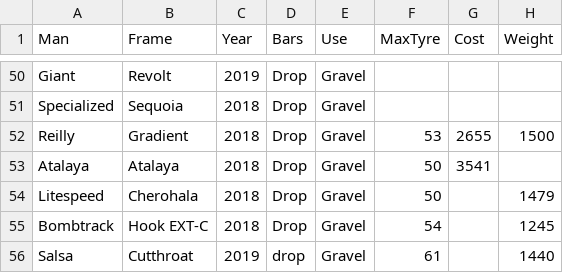
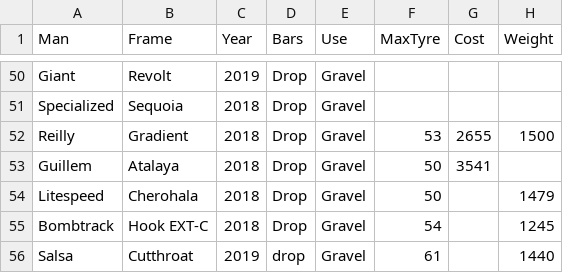
Before and after one commit to Acanthiza/acanthiza_old, a CSV file: data/BikeGeometry.csv, drawn as a sheet; only a part is shown, gaps mark what is left out; the diff names each change by its address in the sheet, - before the commit and + after, or states it on an @@ line.

Commit message:
Tweaked geometry analysis

```diff
--- a/data/BikeGeometry.csv
+++ b/data/BikeGeometry.csv
-A53 (Man): Atalaya
+A53 (Man): Guillem
```
Also changed, not shown: 14 other files.
